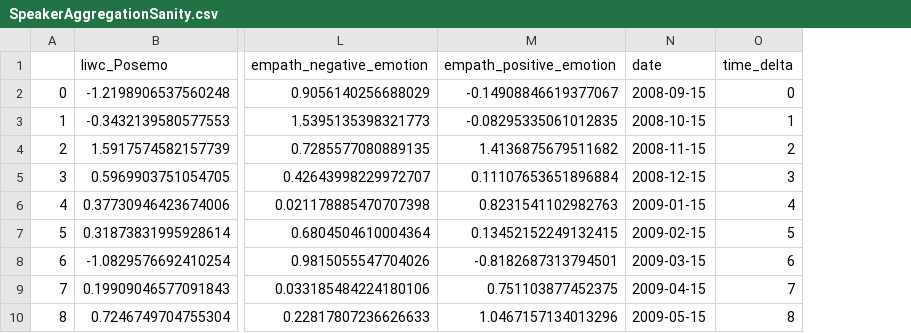
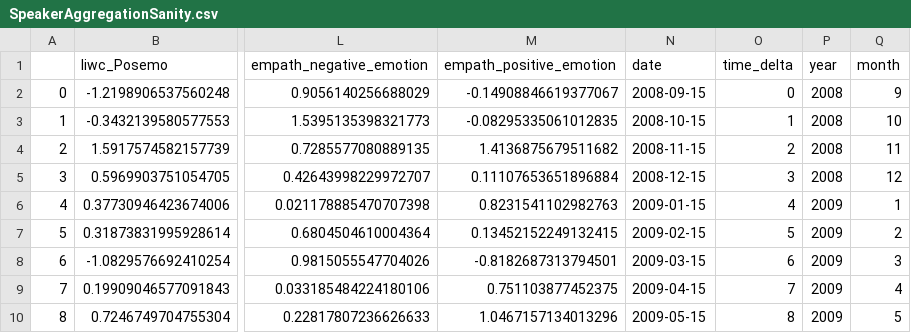
Before and after one commit to epfl-dlab/Negativity_in_2016_campaign, a CSV file: data/aggregates/SpeakerAggregationSanity.csv, drawn as a sheet; only a part is shown, gaps mark what is left out; the diff names each change by its address in the sheet, - before the commit and + after, or states it on an @@ line.

Commit message:
sanity checkz

```diff
--- a/data/aggregates/SpeakerAggregationSanity.csv
+++ b/data/aggregates/SpeakerAggregationSanity.csv
+column P (year), rows 2-10: 2008 | 2008 | 2008 | 2008 | 2009 | 2009 | 2009 | 2009 | 2009
+column Q (month), rows 2-10: 9 | 10 | 11 | 12 | 1 | 2 | 3 | 4 | 5
```
Also changed, not shown: data/aggregates/VerbosityAggregation.csv, 1 other file.
